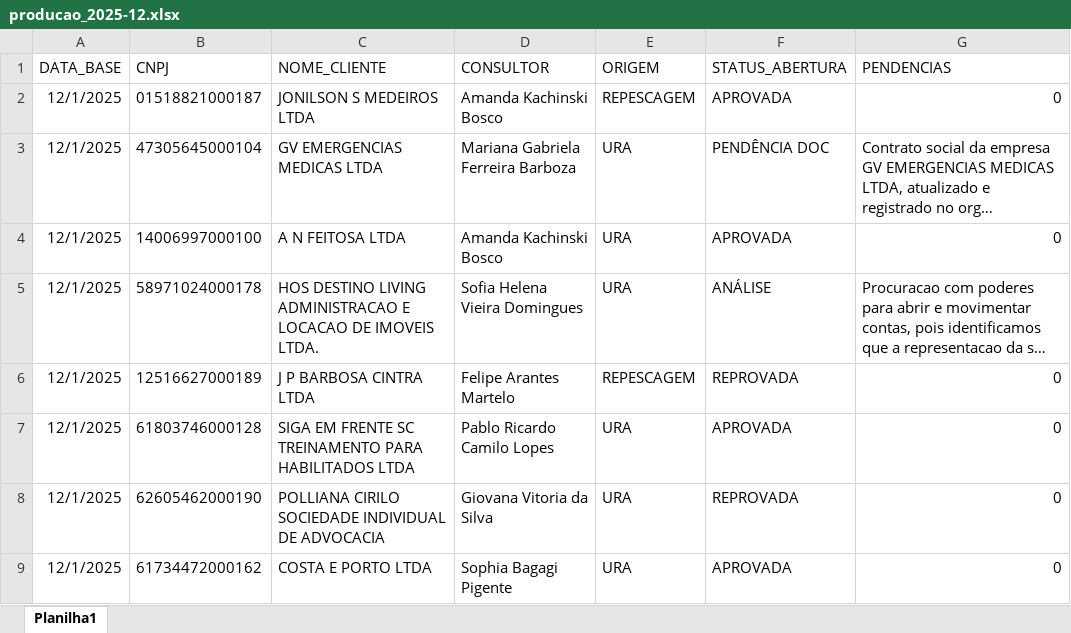
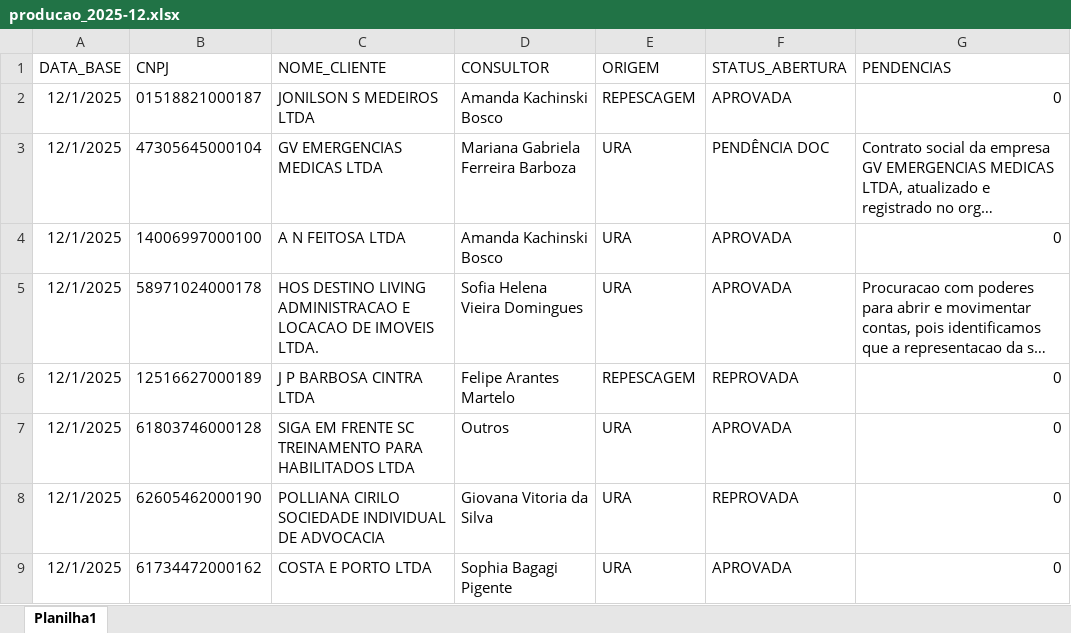
Before and after one commit to Augusto05/atlas, an Excel workbook: first-atlas/producao_2025-12.xlsx, sheet Planilha1, drawn as a sheet; only a part is shown; long unchanged cells end in …; values as stored, in another font and other column widths than the file's, no borders; the diff covers the shown part only; the diff names each change by its address in the sheet, - before the commit and + after, or states it on an @@ line.

```diff
--- a/first-atlas/producao_2025-12.xlsx (sheet Planilha1)
+++ b/first-atlas/producao_2025-12.xlsx (sheet Planilha1)
-F5 (STATUS_ABERTURA): ANÁLISE
+F5 (STATUS_ABERTURA): APROVADA
-D7 (CONSULTOR): Pablo Ricardo Camilo Lopes
+D7 (CONSULTOR): Outros
```
Also changed, not shown: 65 added rows, 3 removed rows and 5 edited cells elsewhere in this sheet, first-atlas/balde_2025-11.xlsx.
